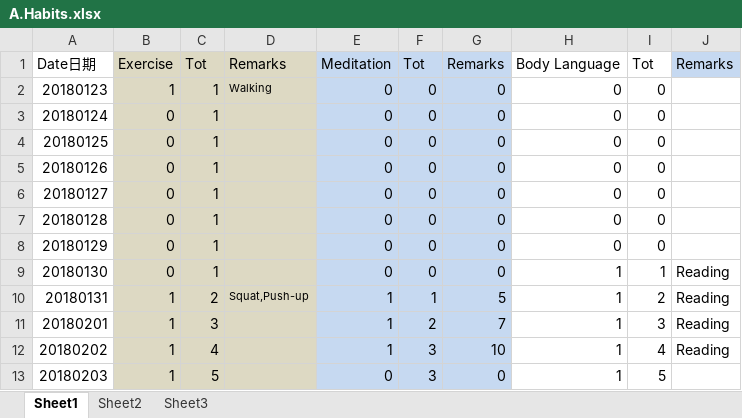
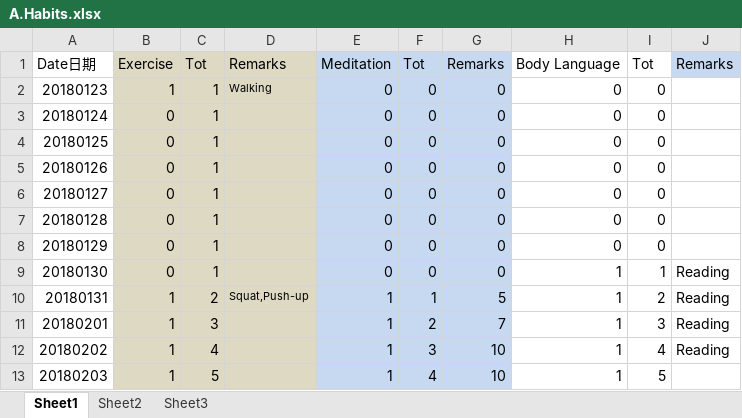
Before and after one commit to Jimmy419/Career, an Excel workbook: 做事 Doing/A.Habits.xlsx, sheet Sheet1, drawn as a sheet; values as stored, in another font and other column widths than the file's, no borders; charts and pictures not drawn; the diff names each change by its address in the sheet, - before the commit and + after, or states it on an @@ line.

```diff
--- a/做事 Doing/A.Habits.xlsx (sheet Sheet1)
+++ b/做事 Doing/A.Habits.xlsx (sheet Sheet1)
-E13: 0
+E13: 1
-F13: 3
+F13: 4
-G13: 0
+G13: 10
```
Also changed, not shown: charts or pictures, 1 other file.
